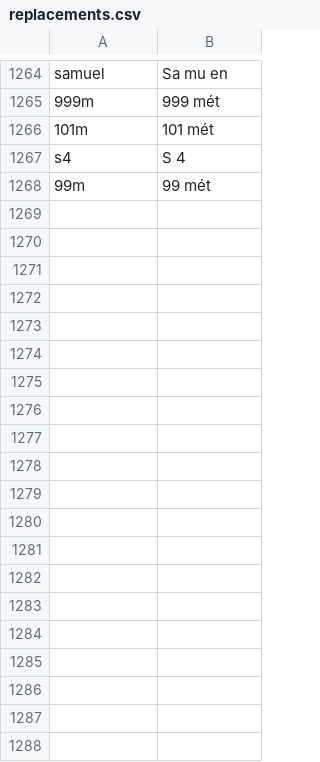
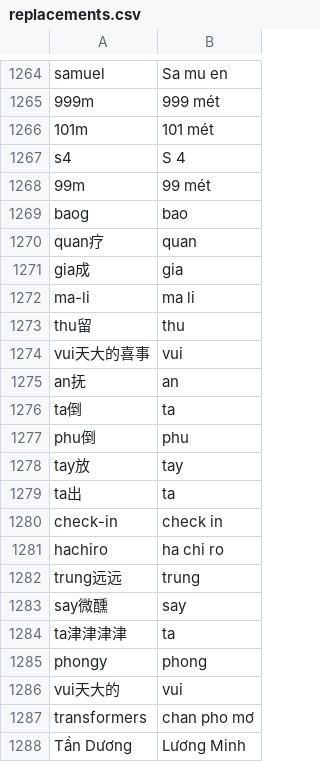
Before and after one commit to lehung1109/concat-chapters, a CSV file: replacements.csv, drawn as a sheet; only a part is shown, gaps mark what is left out; the diff covers the shown part only; the diff names each change by its address in the sheet, - before the commit and + after, or states it on an @@ line.

```diff
--- a/replacements.csv
+++ b/replacements.csv
+row 1269: baog | bao
+row 1270: quan疗 | quan
+row 1271: gia成 | gia
+row 1272: ma-li | ma li
+row 1273: thu留 | thu
+row 1274: vui天大的喜事 | vui
+row 1275: an抚 | an
+row 1276: ta倒 | ta
+row 1277: phu倒 | phu
+row 1278: tay放 | tay
+row 1279: ta出 | ta
+row 1280: check-in | check in
+row 1281: hachiro | ha chi ro
+row 1282: trung远远 | trung
+row 1283: say微醺 | say
+row 1284: ta津津津津 | ta
+row 1285: phongy | phong
+row 1286: vui天大的 | vui
+row 1287: transformers | chan pho mơ
+row 1288: Tần Dương | Lương Minh
```
Also changed, not shown: 10 added rows elsewhere in this file, 4 other files.
